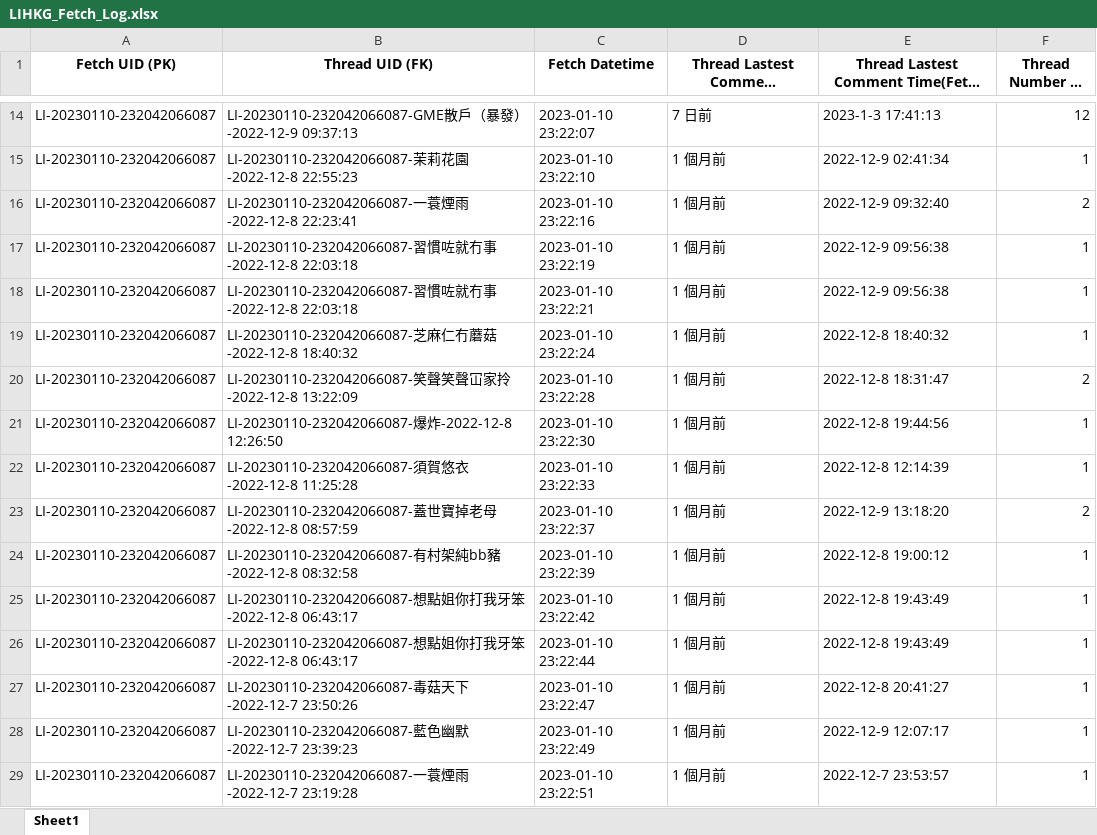
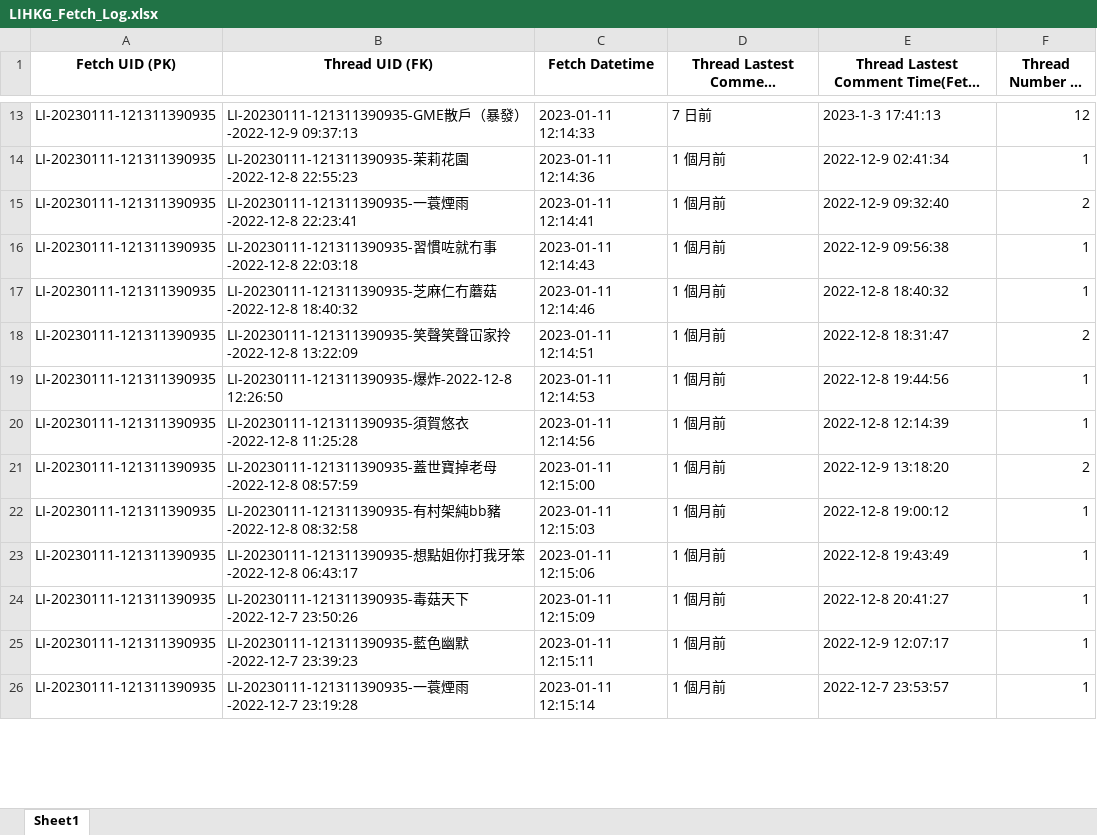
Before and after one commit to wicksonkold/Market-Sentiment-Forum, an Excel workbook: LIHKG/20230111/LIHKG_Fetch_Log.xlsx, sheet Sheet1, drawn as a sheet; only a part is shown, gaps mark what is left out; long unchanged cells end in …; values as stored, in another font and other column widths than the file's, no borders; removed rows and columns are numbered as before the commit, all else as after; the diff covers the shown part only; the diff names each change by its address in the sheet, - before the commit and + after, or states it on an @@ line.

```diff
--- a/LIHKG/20230111/LIHKG_Fetch_Log.xlsx (sheet Sheet1)
+++ b/LIHKG/20230111/LIHKG_Fetch_Log.xlsx (sheet Sheet1)
-A13:A16 (Fetch UID (PK)): LI-20230110-232042066087
+A13:A16 (Fetch UID (PK)): LI-20230111-121311390935
-B13 (Thread UID (FK)): LI-20230110-232042066087-GME散戶…
+B13 (Thread UID (FK)): LI-20230111-121311390935-GME散戶…
-C13 (Fetch Datetime): 2023-01-10 23:22:07
+C13 (Fetch Datetime): 2023-01-11 12:14:33
-B14 (Thread UID (FK)): LI-20230110-232042066087-茉莉…
+B14 (Thread UID (FK)): LI-20230111-121311390935-茉莉…
-C14 (Fetch Datetime): 2023-01-10 23:22:10
+C14 (Fetch Datetime): 2023-01-11 12:14:36
-B15 (Thread UID (FK)): LI-20230110-232042066087-一蓑…
+B15 (Thread UID (FK)): LI-20230111-121311390935-一蓑…
-C15 (Fetch Datetime): 2023-01-10 23:22:16
+C15 (Fetch Datetime): 2023-01-11 12:14:41
-B16 (Thread UID (FK)): LI-20230110-232042066087-習慣…
+B16 (Thread UID (FK)): LI-20230111-121311390935-習慣…
-C16 (Fetch Datetime): 2023-01-10 23:22:19
+C16 (Fetch Datetime): 2023-01-11 12:14:43
-row 18: LI-20230110-232042066087 | LI-20230110-232042066087-習慣咗就冇事-2022-12-8 22:03:18 | 2023-01-10 23:22:21 | 1 個月前 | 2022-12-9 09:56:38 | 1
-A17:A23 (Fetch UID (PK)): LI-20230110-232042066087
+A17:A23 (Fetch UID (PK)): LI-20230111-121311390935
-B17 (Thread UID (FK)): LI-20230110-232042066087-芝麻…
+B17 (Thread UID (FK)): LI-20230111-121311390935-芝麻…
-C17 (Fetch Datetime): 2023-01-10 23:22:24
+C17 (Fetch Datetime): 2023-01-11 12:14:46
-B18 (Thread UID (FK)): LI-20230110-232042066087-笑聲…
+B18 (Thread UID (FK)): LI-20230111-121311390935-笑聲…
-C18 (Fetch Datetime): 2023-01-10 23:22:28
+C18 (Fetch Datetime): 2023-01-11 12:14:51
-B19 (Thread UID (FK)): LI-20230110-232042066087-爆炸…
+B19 (Thread UID (FK)): LI-20230111-121311390935-爆炸…
-C19 (Fetch Datetime): 2023-01-10 23:22:30
+C19 (Fetch Datetime): 2023-01-11 12:14:53
-B20 (Thread UID (FK)): LI-20230110-232042066087-須賀…
+B20 (Thread UID (FK)): LI-20230111-121311390935-須賀…
-C20 (Fetch Datetime): 2023-01-10 23:22:33
+C20 (Fetch Datetime): 2023-01-11 12:14:56
-B21 (Thread UID (FK)): LI-20230110-232042066087-蓋世…
+B21 (Thread UID (FK)): LI-20230111-121311390935-蓋世…
-C21 (Fetch Datetime): 2023-01-10 23:22:37
+C21 (Fetch Datetime): 2023-01-11 12:15:00
-B22 (Thread UID (FK)): LI-20230110-232042066087-有村…
+B22 (Thread UID (FK)): LI-20230111-121311390935-有村…
-C22 (Fetch Datetime): 2023-01-10 23:22:39
+C22 (Fetch Datetime): 2023-01-11 12:15:03
-B23 (Thread UID (FK)): LI-20230110-232042066087-想點…
+B23 (Thread UID (FK)): LI-20230111-121311390935-想點…
-C23 (Fetch Datetime): 2023-01-10 23:22:42
+C23 (Fetch Datetime): 2023-01-11 12:15:06
-row 26: LI-20230110-232042066087 | LI-20230110-232042066087-想點姐你打我牙笨-2022-12-8 06:43:17 | 2023-01-10 23:22:44 | 1 個月前 | 2022-12-8 19:43:49 | 1
-A24:A26 (Fetch UID (PK)): LI-20230110-232042066087
+A24:A26 (Fetch UID (PK)): LI-20230111-121311390935
-B24 (Thread UID (FK)): LI-20230110-232042066087-毒菇…
+B24 (Thread UID (FK)): LI-20230111-121311390935-毒菇…
-C24 (Fetch Datetime): 2023-01-10 23:22:47
+C24 (Fetch Datetime): 2023-01-11 12:15:09
-B25 (Thread UID (FK)): LI-20230110-232042066087-藍色…
+B25 (Thread UID (FK)): LI-20230111-121311390935-藍色…
-C25 (Fetch Datetime): 2023-01-10 23:22:49
+C25 (Fetch Datetime): 2023-01-11 12:15:11
-B26 (Thread UID (FK)): LI-20230110-232042066087-一蓑…
+B26 (Thread UID (FK)): LI-20230111-121311390935-一蓑…
-C26 (Fetch Datetime): 2023-01-10 23:22:51
+C26 (Fetch Datetime): 2023-01-11 12:15:14
```
Also changed, not shown: 1 added row, 7 removed rows and 157 edited cells elsewhere in this sheet, LIHKG/20230111/LIHKG_Comment_Level.xlsx, LIHKG/20230111/LIHKG_Thread_Log.xlsx, 6 other files.
